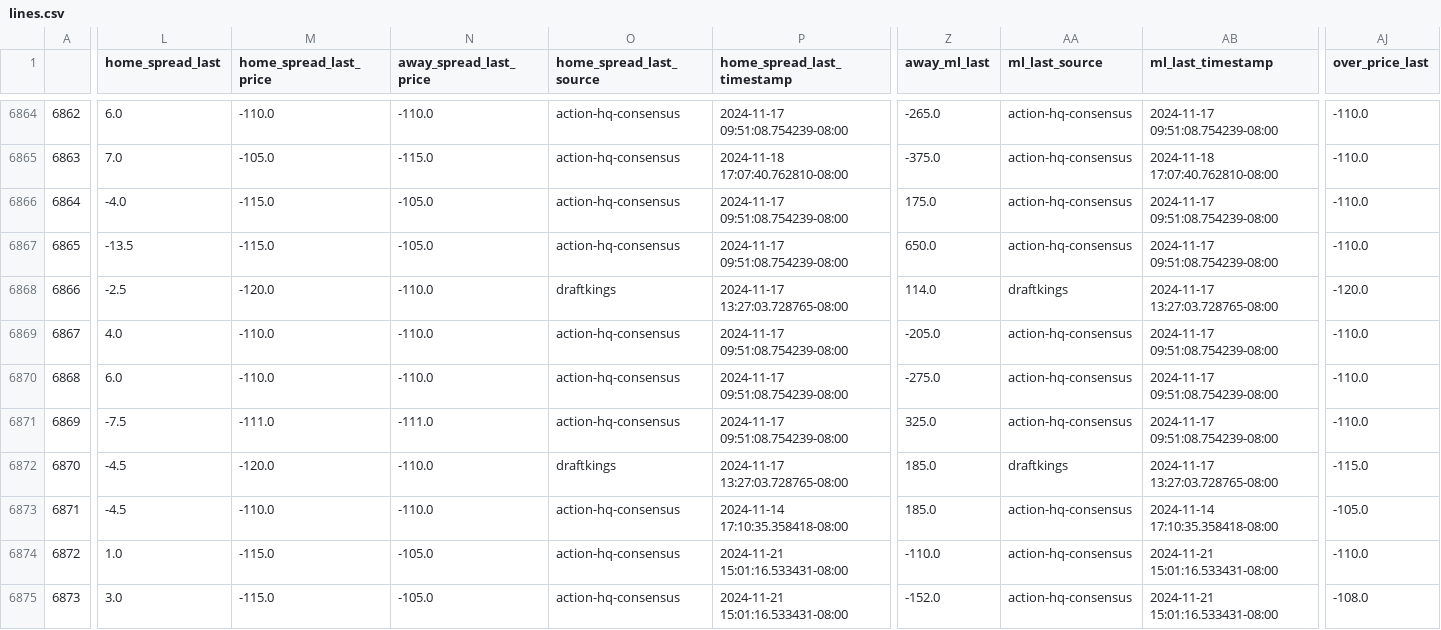
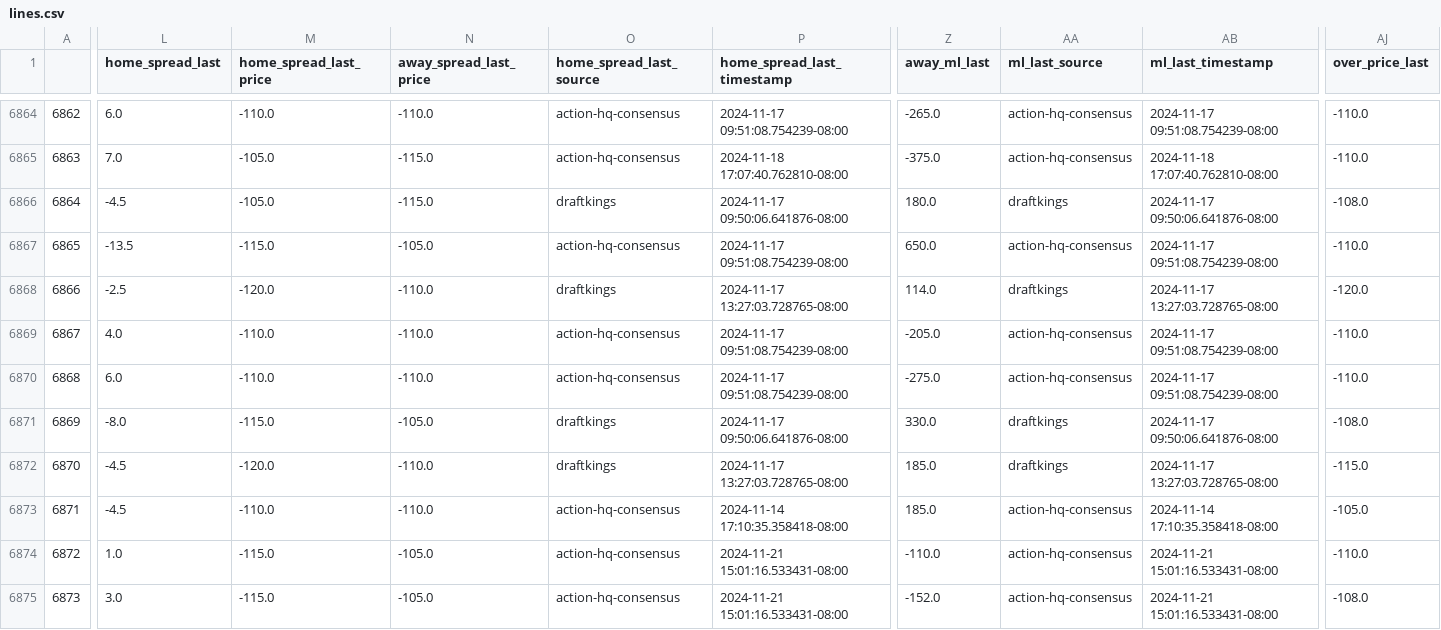
Before and after one commit to greerreNFL/nfelomarket_data, a CSV file: Data/lines.csv, drawn as a sheet; only a part is shown, gaps mark what is left out; the diff covers the shown part only; the diff names each change by its address in the sheet, - before the commit and + after, or states it on an @@ line.

```diff
--- a/Data/lines.csv
+++ b/Data/lines.csv
-L6866 (home_spread_last): -4.0
+L6866 (home_spread_last): -4.5
-M6866 (home_spread_last_price): -115.0
+M6866 (home_spread_last_price): -105.0
-N6866 (away_spread_last_price): -105.0
+N6866 (away_spread_last_price): -115.0
-O6866 (home_spread_last_source): action-hq-consensus
+O6866 (home_spread_last_source): draftkings
-P6866 (home_spread_last_timestamp): 2024-11-17 09:51:08.754239-08:00
+P6866 (home_spread_last_timestamp): 2024-11-17 09:50:06.641876-08:00
-Z6866 (away_ml_last): 175.0
+Z6866 (away_ml_last): 180.0
-AA6866 (ml_last_source): action-hq-consensus
+AA6866 (ml_last_source): draftkings
-AB6866 (ml_last_timestamp): 2024-11-17 09:51:08.754239-08:00
+AB6866 (ml_last_timestamp): 2024-11-17 09:50:06.641876-08:00
-AJ6866 (over_price_last): -110.0
+AJ6866 (over_price_last): -108.0
-L6871 (home_spread_last): -7.5
+L6871 (home_spread_last): -8.0
-M6871 (home_spread_last_price): -111.0
+M6871 (home_spread_last_price): -115.0
-N6871 (away_spread_last_price): -111.0
+N6871 (away_spread_last_price): -105.0
-O6871 (home_spread_last_source): action-hq-consensus
+O6871 (home_spread_last_source): draftkings
-P6871 (home_spread_last_timestamp): 2024-11-17 09:51:08.754239-08:00
+P6871 (home_spread_last_timestamp): 2024-11-17 09:50:06.641876-08:00
-Z6871 (away_ml_last): 325.0
+Z6871 (away_ml_last): 330.0
-AA6871 (ml_last_source): action-hq-consensus
+AA6871 (ml_last_source): draftkings
-AB6871 (ml_last_timestamp): 2024-11-17 09:51:08.754239-08:00
+AB6871 (ml_last_timestamp): 2024-11-17 09:50:06.641876-08:00
-AJ6871 (over_price_last): -110.0
+AJ6871 (over_price_last): -108.0
```
Also changed, not shown: 6 edited cells elsewhere in this file.
